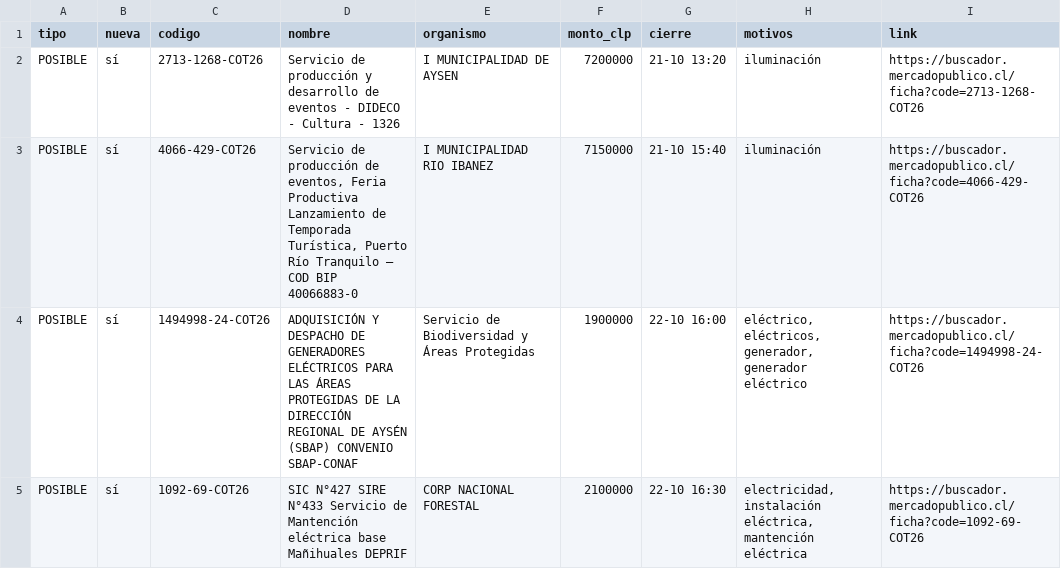
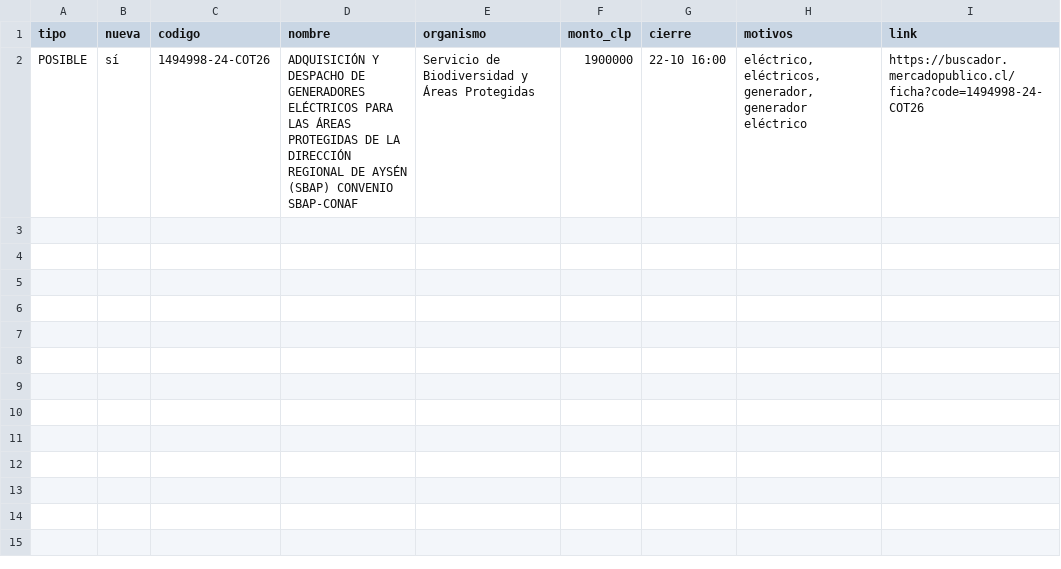
Before and after one commit to ricardoarevalo2/radar-aysen, a CSV file: docs/z-f3312e8e/oportunidades.csv, drawn as a sheet; the diff names each change by its address in the sheet, - before the commit and + after, or states it on an @@ line.

```diff
--- a/docs/z-f3312e8e/oportunidades.csv
+++ b/docs/z-f3312e8e/oportunidades.csv
-row 2: POSIBLE | sí | 2713-1268-COT26 | Servicio de producción y desarrollo de eventos - DIDECO - Cultura - 1326 | I MUNICIPALIDAD DE AYSEN | 7200000 | 21-10 13:20 | iluminación | https://buscador.mercadopublico.cl/ficha?code=2713-1268-COT26
-row 3: POSIBLE | sí | 4066-429-COT26 | Servicio de producción de eventos, Feria Productiva Lanzamiento de Temporada Turística, Puerto Río Tranquilo – COD BIP 40066883-0 | I MUNICIPALIDAD RIO IBANEZ | 7150000 | 21-10 15:40 | iluminación | https://buscador.mercadopublico.cl/ficha?code=4066-429-COT26
-row 5: POSIBLE | sí | 1092-69-COT26 | SIC N°427 SIRE N°433 Servicio de Mantención eléctrica base Mañihuales DEPRIF | CORP NACIONAL FORESTAL | 2100000 | 22-10 16:30 | electricidad, instalación eléctrica, mantención eléctrica | https://buscador.mercadopublico.cl/ficha?code=1092-69-COT26
```
Also changed, not shown: docs/oportunidades.csv, 8 other files.
